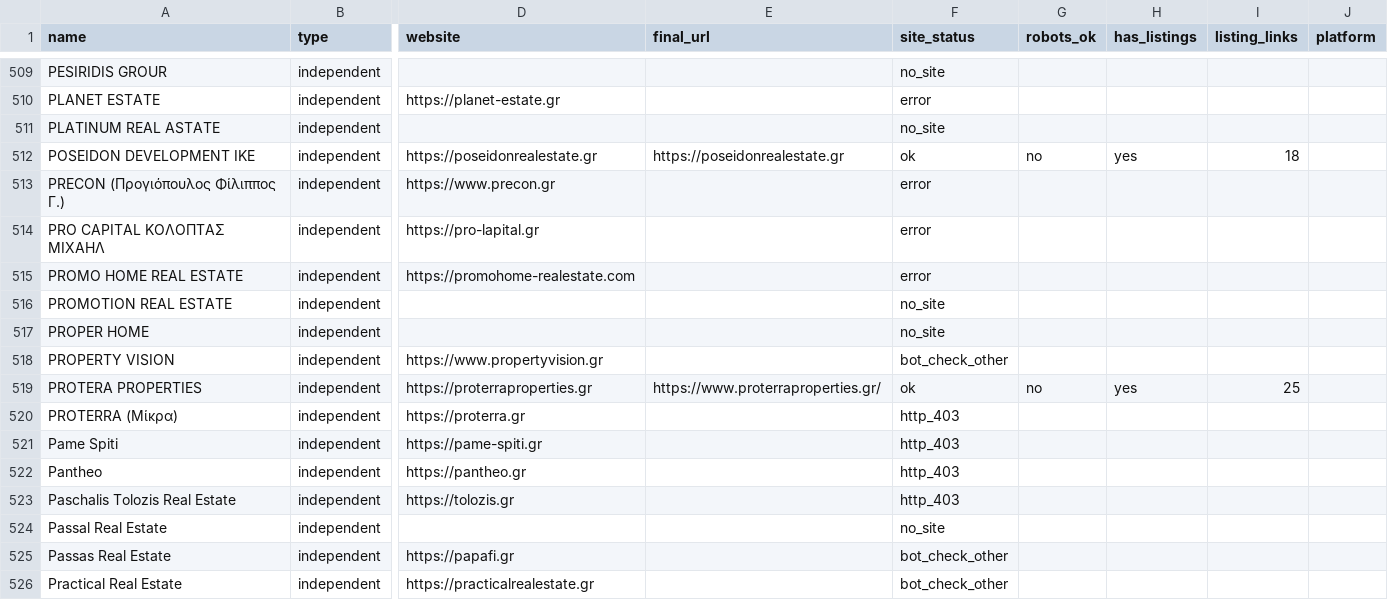
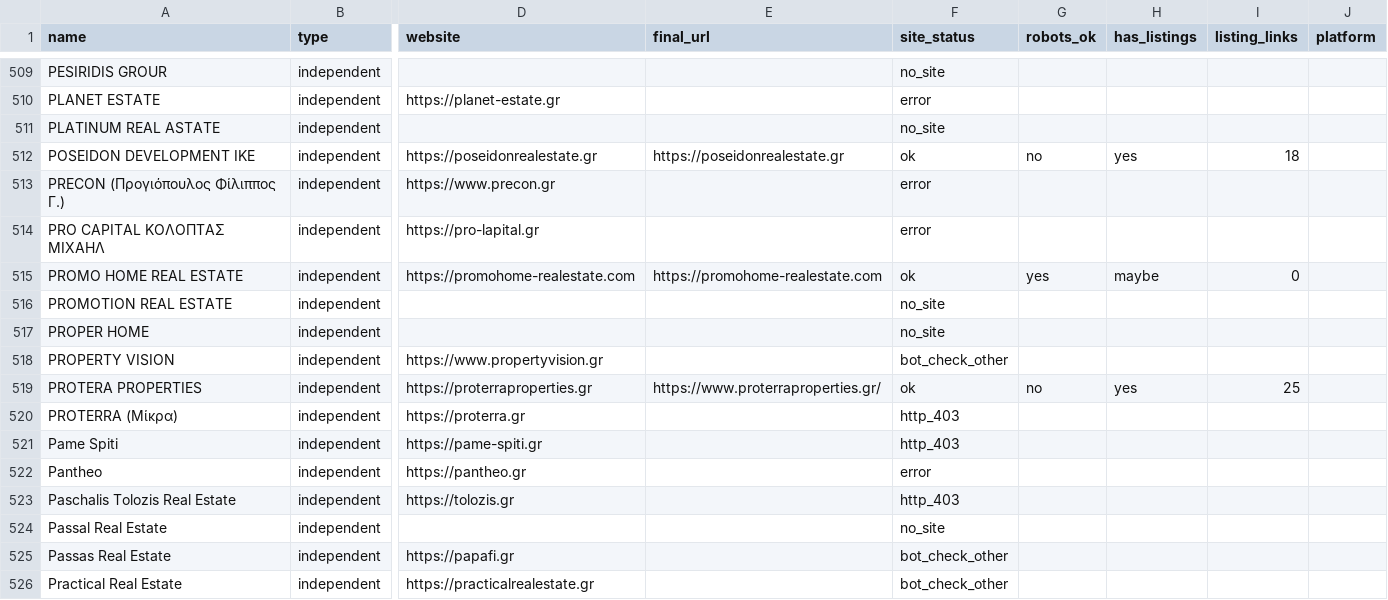
Before and after one commit to jenyshir-eng/Greece-real-estate, a CSV file: data/sources/agencies_thessaloniki.csv, drawn as a sheet; only a part is shown, gaps mark what is left out; the diff names each change by its address in the sheet, - before the commit and + after, or states it on an @@ line.

Commit message:
Weekly agency search 2026-10-25 (Thessaloniki): 0 new agencies, 0 collectable

```diff
--- a/data/sources/agencies_thessaloniki.csv
+++ b/data/sources/agencies_thessaloniki.csv
-E515 (final_url): (empty)
+E515 (final_url): https://promohome-realestate.com
-F515 (site_status): error
+F515 (site_status): ok
-G515 (robots_ok): (empty)
+G515 (robots_ok): yes
-H515 (has_listings): (empty)
+H515 (has_listings): maybe
-I515 (listing_links): (empty)
+I515 (listing_links): 0
-F522 (site_status): http_403
+F522 (site_status): error
```
Also changed, not shown: data/sources/discovery_log.csv.
